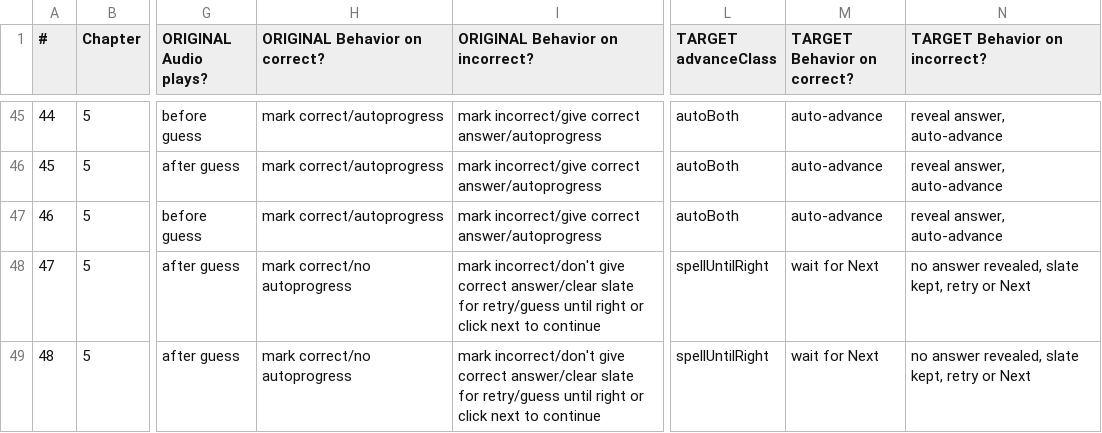
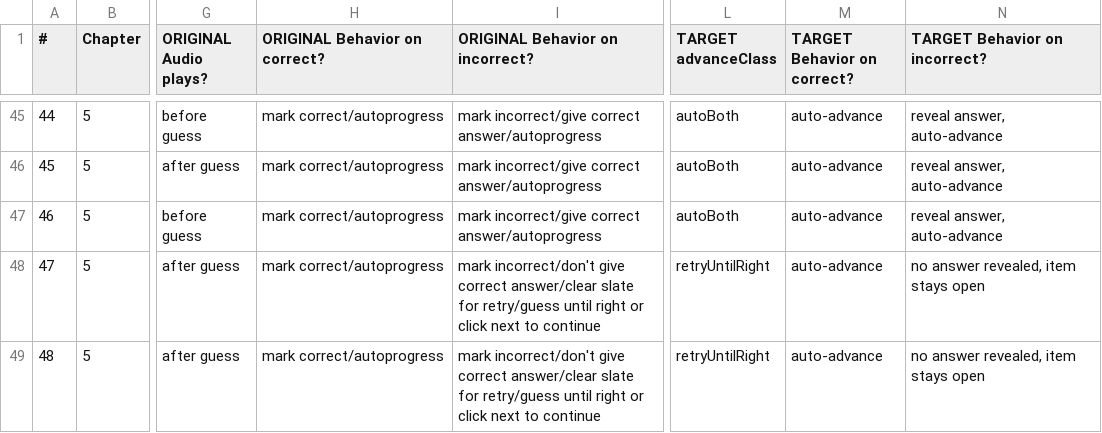
Before and after one commit to nathanaeljames/greek-tutor, a CSV file: buildout/DRILL-BEHAVIOR-LEDGER.csv, drawn as a sheet; only a part is shown, gaps mark what is left out; the diff covers the shown part only; the diff names each change by its address in the sheet, - before the commit and + after, or states it on an @@ line.

```diff
--- a/buildout/DRILL-BEHAVIOR-LEDGER.csv
+++ b/buildout/DRILL-BEHAVIOR-LEDGER.csv
-H48:H49 (ORIGINAL Behavior on correct?): mark correct/no autoprogress
+H48:H49 (ORIGINAL Behavior on correct?): mark correct/autoprogress
-L48:L49 (TARGET advanceClass): spellUntilRight
+L48:L49 (TARGET advanceClass): retryUntilRight
-M48:M49 (TARGET Behavior on correct?): wait for Next
+M48:M49 (TARGET Behavior on correct?): auto-advance
-N48:N49 (TARGET Behavior on incorrect?): no answer revealed, slate kept, retry or Next
+N48:N49 (TARGET Behavior on incorrect?): no answer revealed, item stays open
```
Also changed, not shown: 47 edited cells elsewhere in this file, 8 other files.
